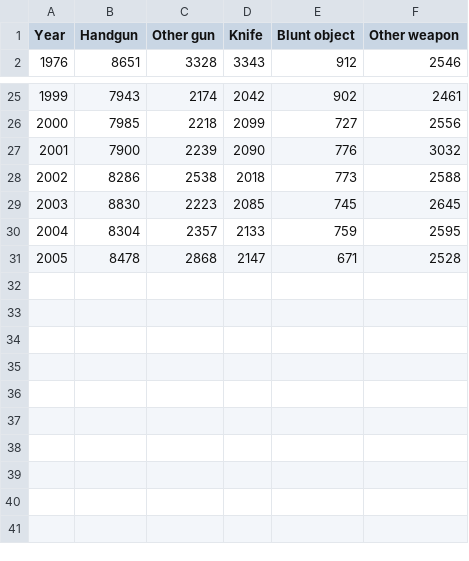
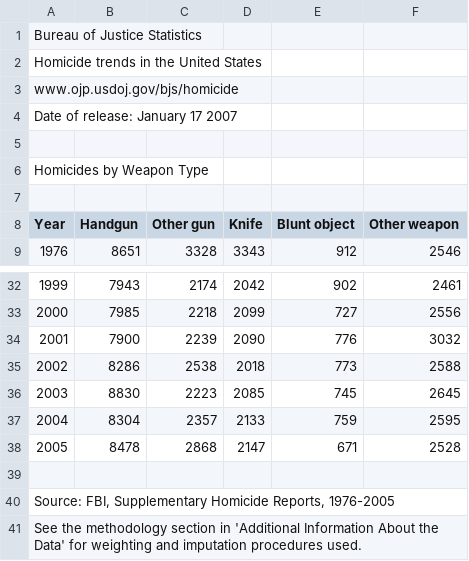
Before and after one commit to briatte/ida, a CSV file: data/bjs2007.csv, drawn as a sheet; only a part is shown, gaps mark what is left out.

Commit message:
BJS data

```diff
--- a/data/bjs2007.csv
+++ b/data/bjs2007.csv
@@ -1 +1,8 @@
+Bureau of Justice Statistics,,,,,
+Homicide trends in the United States,,,,,
+www.ojp.usdoj.gov/bjs/homicide,,,,,
+Date of release: January 17 2007,,,,,
+
+Homicides by Weapon Type,,,,,
+
 Year,Handgun,Other gun,Knife,Blunt object,Other weapon
@@ -31 +38,4 @@ Year,Handgun,Other gun,Knife,Blunt object,Other weapon
 2005,8478,2868,2147,671,2528
+
+"Source: FBI, Supplementary Homicide Reports, 1976-2005",,,,,
+See the methodology section in 'Additional Information About the Data' for weighting and imputation procedures used.,,,,,
```
Also changed, not shown: 1 other file.
